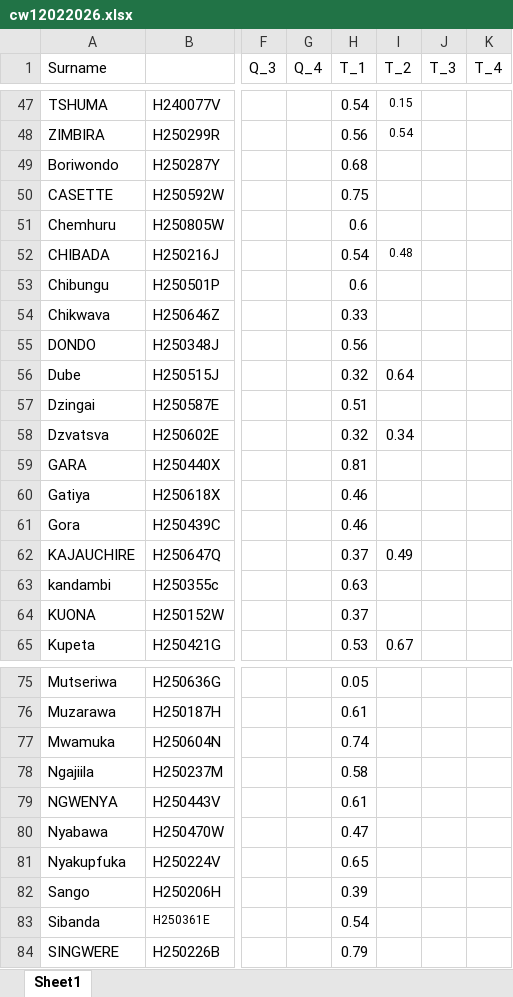
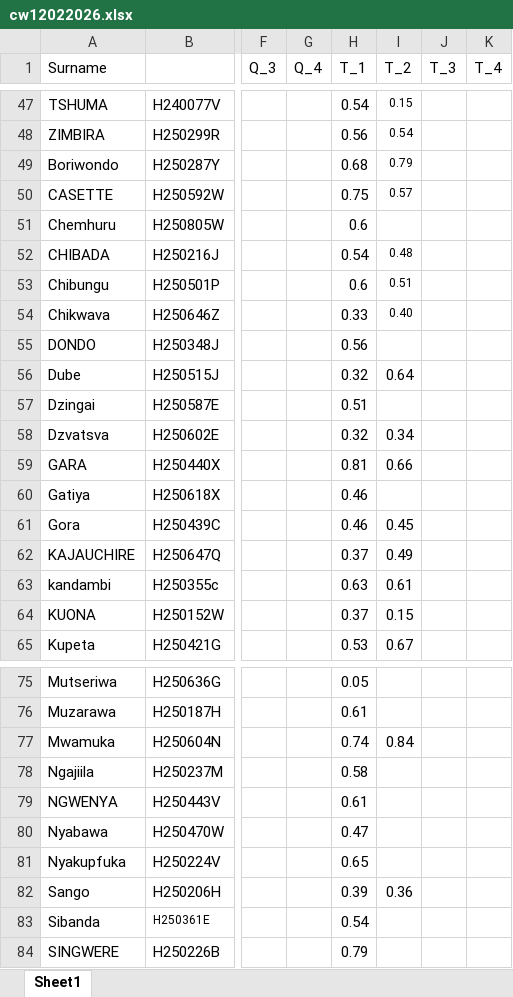
Before and after one commit to tnmutusva/course, an Excel workbook: cw12022026.xlsx, sheet Sheet1, drawn as a sheet; only a part is shown, gaps mark what is left out; values as stored, in another font and other column widths than the file's, no borders; table styles not drawn; the diff names each change by its address in the sheet, - before the commit and + after, or states it on an @@ line.

Commit message:
Update cw12022026.xlsx

```diff
--- a/cw12022026.xlsx (sheet Sheet1)
+++ b/cw12022026.xlsx (sheet Sheet1)
-I49 (T_2): (empty)
+I49 (T_2): 0.79
-I50 (T_2): (empty)
+I50 (T_2): 0.57
-I53 (T_2): (empty)
+I53 (T_2): 0.51
-I54 (T_2): (empty)
+I54 (T_2): 0.40
-I59 (T_2): (empty)
+I59 (T_2): 0.66
-I61 (T_2): (empty)
+I61 (T_2): 0.45
-I63 (T_2): (empty)
+I63 (T_2): 0.61
-I64 (T_2): (empty)
+I64 (T_2): 0.15
-I77 (T_2): (empty)
+I77 (T_2): 0.84
-I82 (T_2): (empty)
+I82 (T_2): 0.36
```
